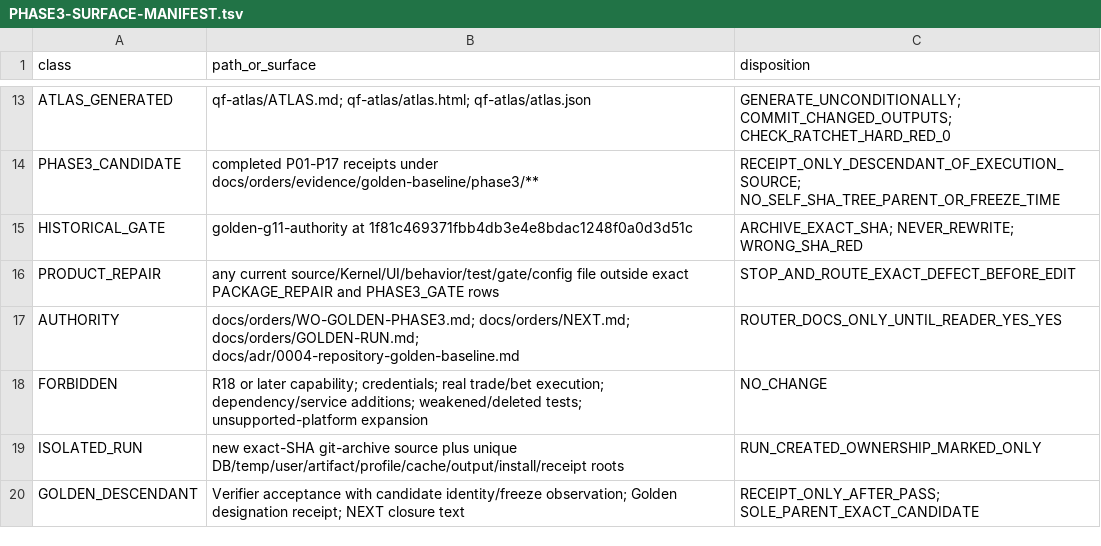
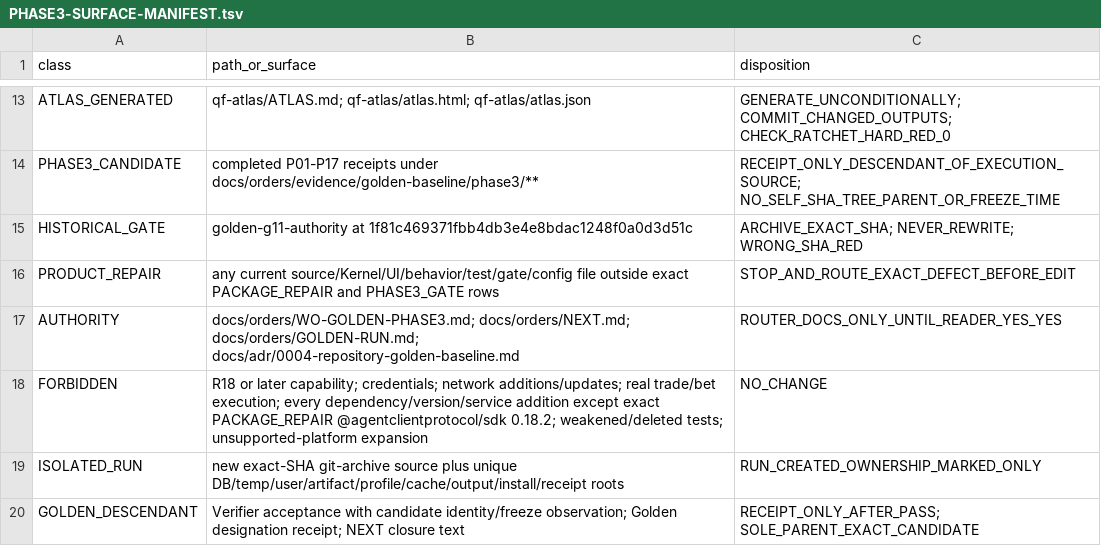
Before and after one commit to SidNig21/QuantFlow-Ontology, a TSV file: docs/orders/evidence/golden-baseline/phase3/PHASE3-SURFACE-MANIFEST.tsv, drawn as a sheet; only a part is shown, gaps mark what is left out.

Commit message:
docs(golden): align phase 3 dependency authority

```diff
--- a/docs/orders/evidence/golden-baseline/phase3/PHASE3-SURFACE-MANIFEST.tsv
+++ b/docs/orders/evidence/golden-baseline/phase3/PHASE3-SURFACE-MANIFEST.tsv
@@ -17,3 +17,3 @@ PRODUCT_REPAIR	any current source/Kernel/UI/behavior/test/gate/config file outsi
 AUTHORITY	docs/orders/WO-GOLDEN-PHASE3.md; docs/orders/NEXT.md; docs/orders/GOLDEN-RUN.md; docs/adr/0004-repository-golden-baseline.md	ROUTER_DOCS_ONLY_UNTIL_READER_YES_YES
-FORBIDDEN	R18 or later capability; credentials; real trade/bet execution; dependency/service additions; weakened/deleted tests; unsupported-platform expansion	NO_CHANGE
+FORBIDDEN	R18 or later capability; credentials; network additions/updates; real trade/bet execution; every dependency/version/service addition except exact PACKAGE_REPAIR @agentclientprotocol/sdk 0.18.2; weakened/deleted tests; unsupported-platform expansion	NO_CHANGE
 ISOLATED_RUN	new exact-SHA git-archive source plus unique DB/temp/user/artifact/profile/cache/output/install/receipt roots	RUN_CREATED_OWNERSHIP_MARKED_ONLY
```
Also changed, not shown: 1 other file.
